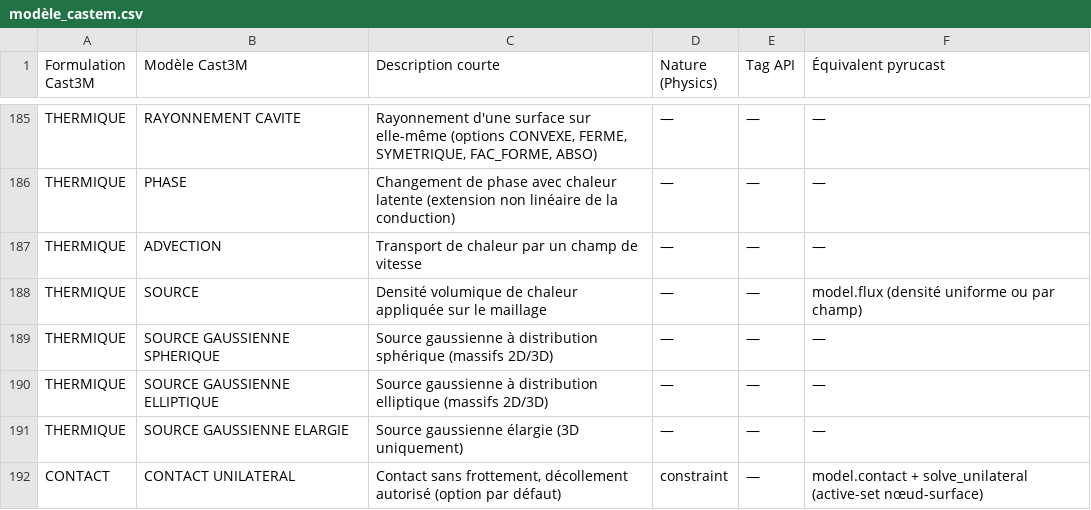
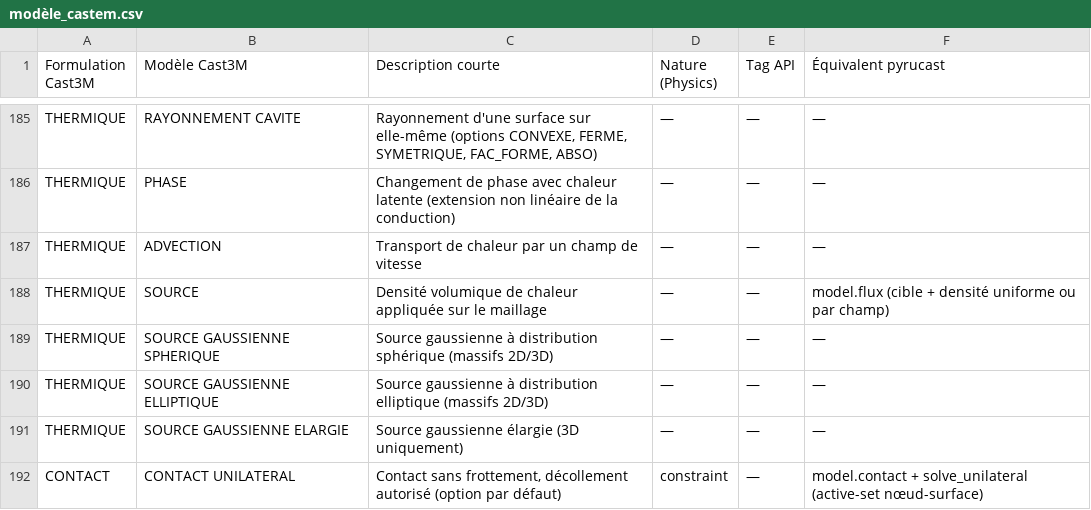
Before and after one commit to Pyrucast/pyrucast, a CSV file: modèle_castem.csv, drawn as a sheet; only a part is shown, gaps mark what is left out.

```diff
--- a/modèle_castem.csv
+++ b/modèle_castem.csv
@@ -187,3 +187,3 @@ THERMIQUE;PHASE;Changement de phase avec chaleur latente (extension non linéair
 THERMIQUE;ADVECTION;Transport de chaleur par un champ de vitesse;—;—;—
-THERMIQUE;SOURCE;Densité volumique de chaleur appliquée sur le maillage;—;—;model.flux (densité uniforme ou par champ)
+THERMIQUE;SOURCE;Densité volumique de chaleur appliquée sur le maillage;—;—;model.flux (cible + densité uniforme ou par champ)
 THERMIQUE;SOURCE GAUSSIENNE SPHERIQUE;Source gaussienne à distribution sphérique (massifs 2D/3D);—;—;—
```
Also changed, not shown: opérateur_castem.csv, 39 other files.
